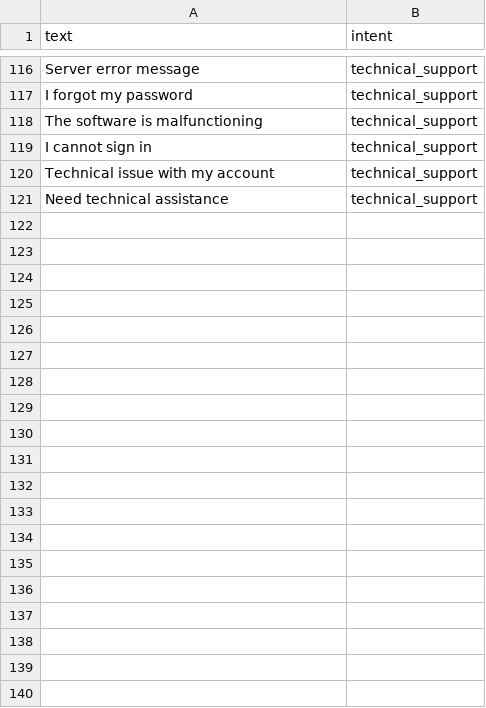
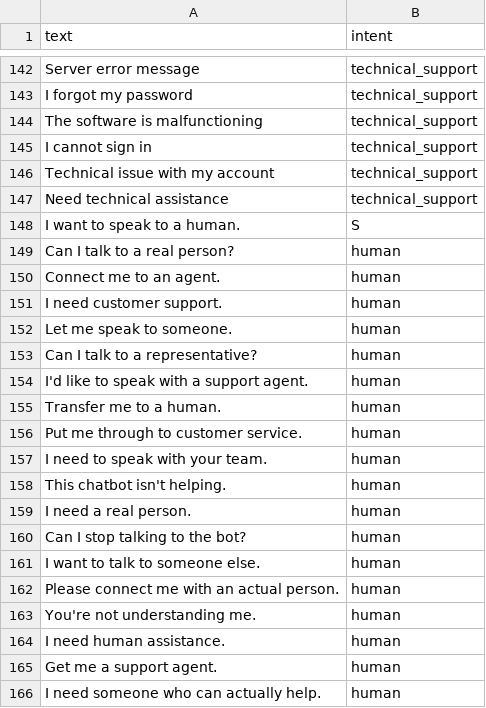
Before and after one commit to HeimerHart/nlp_chatbot, a CSV file: backend/datas/training_dataset.csv, drawn as a sheet; only a part is shown, gaps mark what is left out; the diff covers the shown part only; the diff names each change by its address in the sheet, - before the commit and + after, or states it on an @@ line.

```diff
--- a/backend/datas/training_dataset.csv
+++ b/backend/datas/training_dataset.csv
+row 148: I want to speak to a human. | S
+row 149: Can I talk to a real person? | human
+row 150: Connect me to an agent. | human
+row 151: I need customer support. | human
+row 152: Let me speak to someone. | human
+row 153: Can I talk to a representative? | human
+row 154: I'd like to speak with a support agent. | human
+row 155: Transfer me to a human. | human
+row 156: Put me through to customer service. | human
+row 157: I need to speak with your team. | human
+row 158: This chatbot isn't helping. | human
+row 159: I need a real person. | human
+row 160: Can I stop talking to the bot? | human
+row 161: I want to talk to someone else. | human
+row 162: Please connect me with an actual person. | human
+row 163: You're not understanding me. | human
+row 164: I need human assistance. | human
+row 165: Get me a support agent. | human
+row 166: I need someone who can actually help. | human
```
Also changed, not shown: 37 added rows and 2 edited cells elsewhere in this file, 13 other files.
